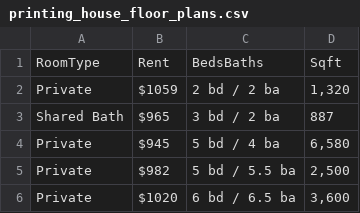
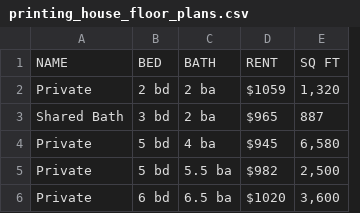
Before and after one commit to WhileCrocodile/HARP-151-Final-Project, a CSV file: Printing House/printing_house_floor_plans.csv, drawn as a sheet; removed rows and columns are numbered as before the commit, all else as after; the diff names each change by its address in the sheet, - before the commit and + after, or states it on an @@ line.

Commit message:
Standardized Printing House

```diff
--- a/Printing House/printing_house_floor_plans.csv
+++ b/Printing House/printing_house_floor_plans.csv
+column B, rows 2-6: 2 bd | 3 bd | 5 bd | 5 bd | 6 bd
+column C, rows 2-6: 2 ba | 2 ba | 4 ba | 5.5 ba | 6.5 ba
-column C, rows 2-6: 2 bd / 2 ba | 3 bd / 2 ba | 5 bd / 4 ba | 5 bd / 5.5 ba | 6 bd / 6.5 ba
-row 1: RoomType | Rent | BedsBaths | Sqft
+row 1: NAME | BED | BATH | RENT | SQ FT
```
Also changed, not shown: 4 other files.
